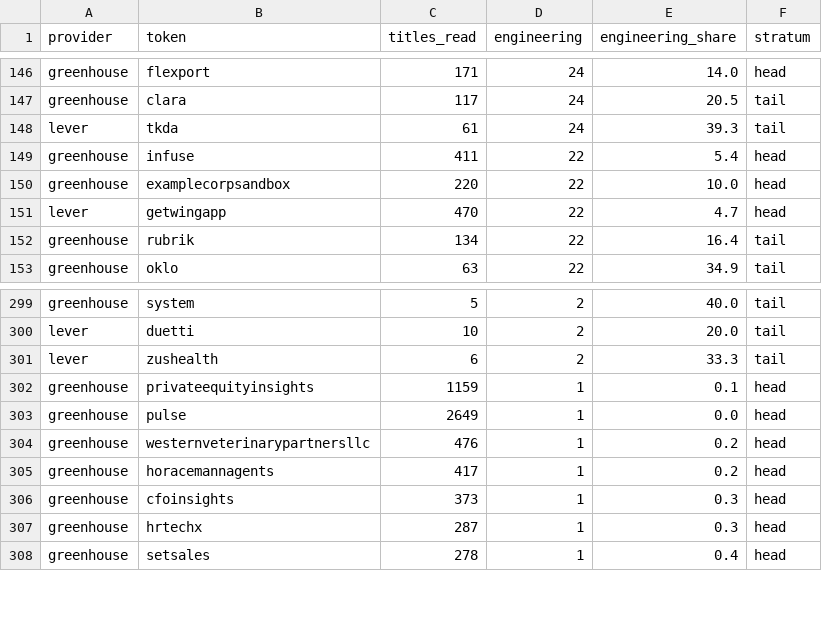
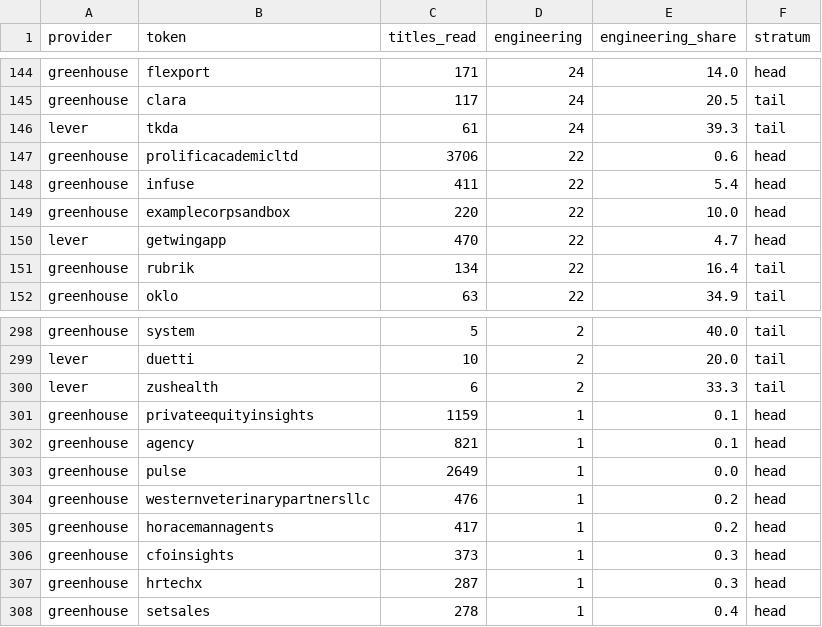
Before and after one commit to veresk06/open-ats-feed, a CSV file: docs/data/engineering.csv, drawn as a sheet; only a part is shown, gaps mark what is left out; the diff covers the shown part only; the diff names each change by its address in the sheet, - before the commit and + after, or states it on an @@ line.

```diff
--- a/docs/data/engineering.csv
+++ b/docs/data/engineering.csv
+row 147: greenhouse | prolificacademicltd | 3706 | 22 | 0.6 | head
+row 302: greenhouse | agency | 821 | 1 | 0.1 | head
```
Also changed, not shown: 4 added rows, 6 removed rows and 4 edited cells elsewhere in this file, docs/data/board-roles.csv, 5 other files.
